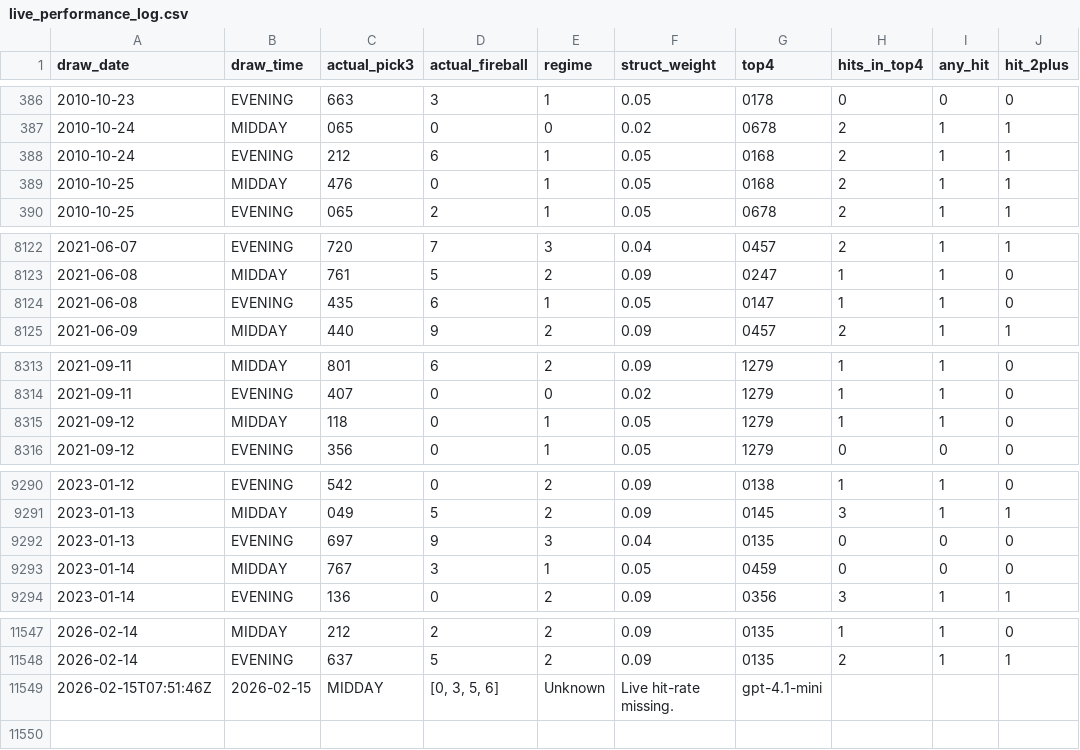
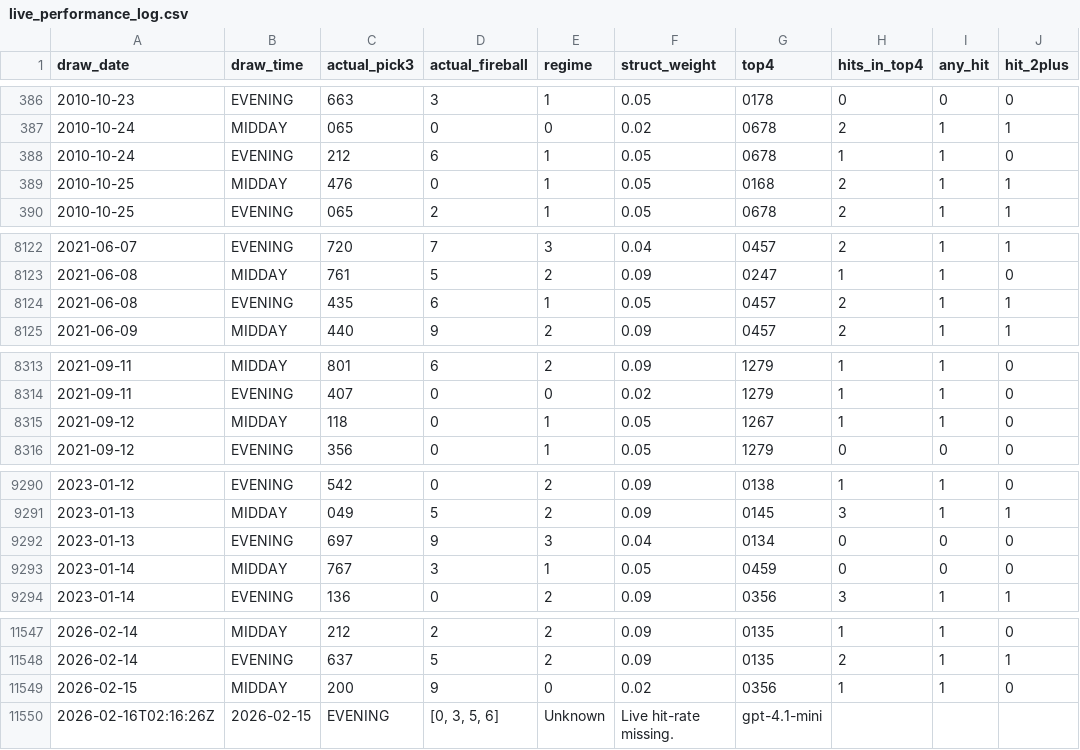
Before and after one commit to Fluffyballs78/il-pick3-pipeline, a CSV file: data/live_performance_log.csv, drawn as a sheet; only a part is shown, gaps mark what is left out.

```diff
--- a/data/live_performance_log.csv
+++ b/data/live_performance_log.csv
@@ -387,3 +387,3 @@ draw_date,draw_time,actual_pick3,actual_fireball,regime,struct_weight,top4,hits_
 2010-10-24,MIDDAY,065,0,0,0.02,0678,2,1,1
-2010-10-24,EVENING,212,6,1,0.05,0168,2,1,1
+2010-10-24,EVENING,212,6,1,0.05,0678,1,1,0
 2010-10-25,MIDDAY,476,0,1,0.05,0168,2,1,1
@@ -8123,3 +8123,3 @@ draw_date,draw_time,actual_pick3,actual_fireball,regime,struct_weight,top4,hits_
 2021-06-08,MIDDAY,761,5,2,0.09,0247,1,1,0
-2021-06-08,EVENING,435,6,1,0.05,0147,1,1,0
+2021-06-08,EVENING,435,6,1,0.05,0457,2,1,1
 2021-06-09,MIDDAY,440,9,2,0.09,0457,2,1,1
@@ -8314,3 +8314,3 @@ draw_date,draw_time,actual_pick3,actual_fireball,regime,struct_weight,top4,hits_
 2021-09-11,EVENING,407,0,0,0.02,1279,1,1,0
-2021-09-12,MIDDAY,118,0,1,0.05,1279,1,1,0
+2021-09-12,MIDDAY,118,0,1,0.05,1267,1,1,0
 2021-09-12,EVENING,356,0,1,0.05,1279,0,0,0
@@ -9291,3 +9291,3 @@ draw_date,draw_time,actual_pick3,actual_fireball,regime,struct_weight,top4,hits_
 2023-01-13,MIDDAY,049,5,2,0.09,0145,3,1,1
-2023-01-13,EVENING,697,9,3,0.04,0135,0,0,0
+2023-01-13,EVENING,697,9,3,0.04,0134,0,0,0
 2023-01-14,MIDDAY,767,3,1,0.05,0459,0,0,0
@@ -11548,2 +11548,3 @@ draw_date,draw_time,actual_pick3,actual_fireball,regime,struct_weight,top4,hits_
 2026-02-14,EVENING,637,5,2,0.09,0135,2,1,1
-2026-02-15T07:51:46Z,2026-02-15,MIDDAY,"[0, 3, 5, 6]",Unknown,Live hit-rate missing.,gpt-4.1-mini,,,
+2026-02-15,MIDDAY,200,9,0,0.02,0356,1,1,0
+2026-02-16T02:16:26Z,2026-02-15,EVENING,"[0, 3, 5, 6]",Unknown,Live hit-rate missing.,gpt-4.1-mini,,,
```
Also changed, not shown: 8 other files.
